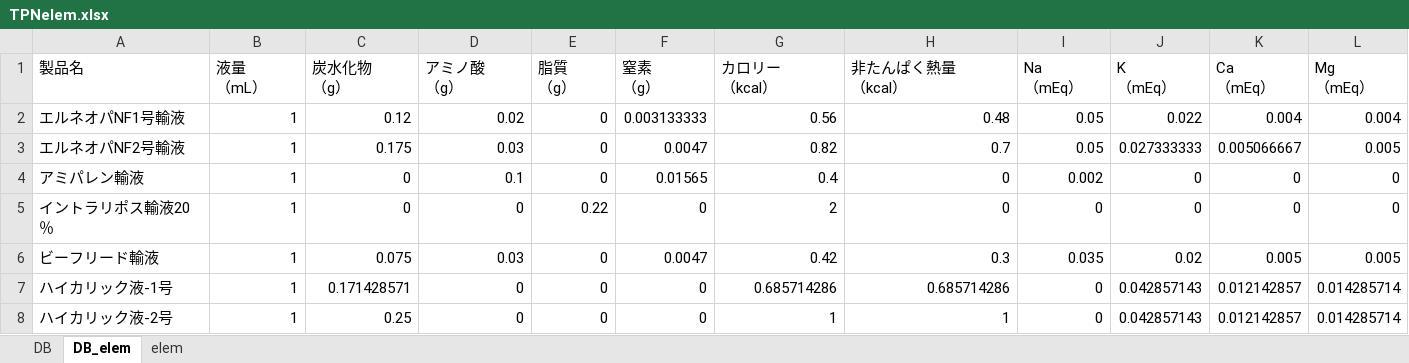
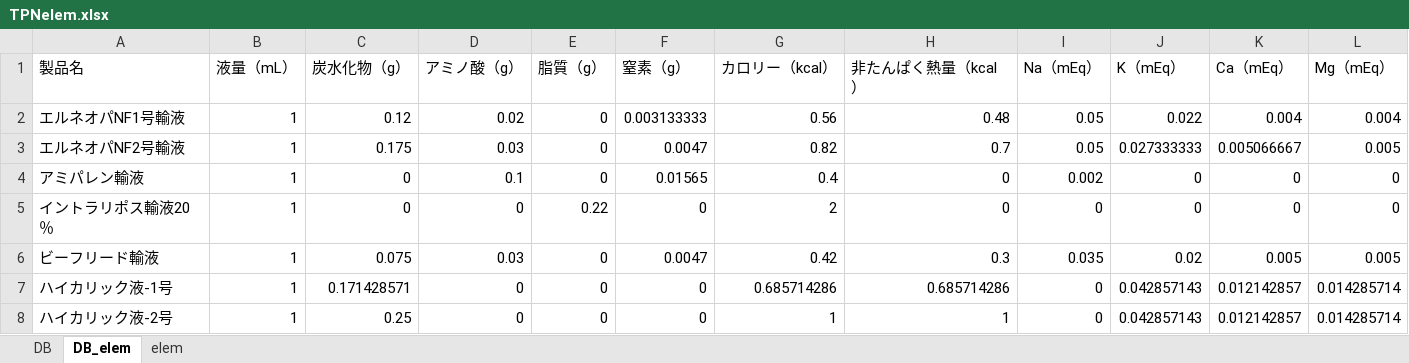
Before and after one commit to Ajdididi/nutrition_test, an Excel workbook: TPNelem.xlsx, sheet DB_elem, drawn as a sheet; only a part is shown; values as stored, in another font and other column widths than the file's, no borders; ↵ is a line break in a cell; the diff names each change by its address in the sheet, - before the commit and + after, or states it on an @@ line.

Commit message:
db update

```diff
--- a/TPNelem.xlsx (sheet DB_elem)
+++ b/TPNelem.xlsx (sheet DB_elem)
-B1: 液量 ↵ （mL）
+B1: 液量（mL）
-C1: 炭水化物 ↵ （g）
+C1: 炭水化物（g）
-D1: アミノ酸 ↵ （g）
+D1: アミノ酸（g）
-E1: 脂質 ↵ （g）
+E1: 脂質（g）
-F1: 窒素 ↵ （g）
+F1: 窒素（g）
-G1: カロリー ↵ （kcal）
+G1: カロリー（kcal）
-H1: 非たんぱく熱量 ↵ （kcal）
+H1: 非たんぱく熱量（kcal）
-I1: Na ↵ （mEq）
+I1: Na（mEq）
-J1: K ↵ （mEq）
+J1: K（mEq）
-K1: Ca ↵ （mEq）
+K1: Ca（mEq）
-L1: Mg ↵ （mEq）
+L1: Mg（mEq）
```
Also changed, not shown: sheet elem.
